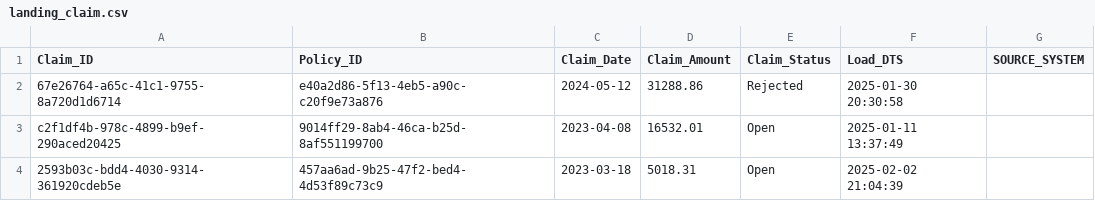
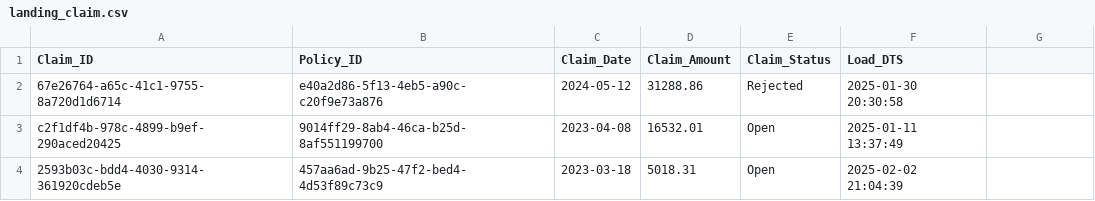
Before and after one commit to snowman9292/Insurance_analytics, a CSV file: feeds/landing_claim.csv, drawn as a sheet; only a part is shown.

```diff
--- a/feeds/landing_claim.csv
+++ b/feeds/landing_claim.csv
@@ -1,2 +1,2 @@
-Claim_ID,Policy_ID,Claim_Date,Claim_Amount,Claim_Status,Load_DTS,SOURCE_SYSTEM
+Claim_ID,Policy_ID,Claim_Date,Claim_Amount,Claim_Status,Load_DTS
 67e26764-a65c-41c1-9755-8a720d1d6714,e40a2d86-5f13-4eb5-a90c-c20f9e73a876,2024-05-12,31288.86,Rejected,2025-01-30 20:30:58
```
Also changed, not shown: feeds/landing_customer.csv, 11 other files.
